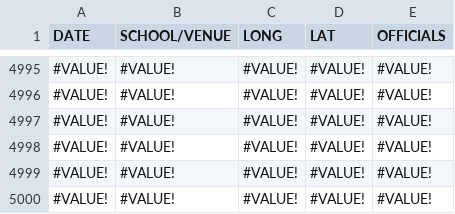
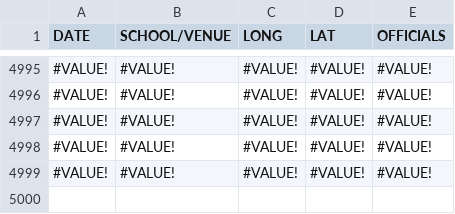
Before and after one commit to Jdgerber/2025_Term_3_Activity_Plan, a CSV file: 2025_Term_3_Activity_Plan.csv, drawn as a sheet; only a part is shown, gaps mark what is left out.

Commit message:
Add files via upload

```diff
--- a/2025_Term_3_Activity_Plan.csv
+++ b/2025_Term_3_Activity_Plan.csv
@@ -4999,2 +4999 @@ DATE,SCHOOL/VENUE,LONG,LAT,OFFICIALS
 #VALUE!,#VALUE!,#VALUE!,#VALUE!,#VALUE!
-#VALUE!,#VALUE!,#VALUE!,#VALUE!,#VALUE!
```
